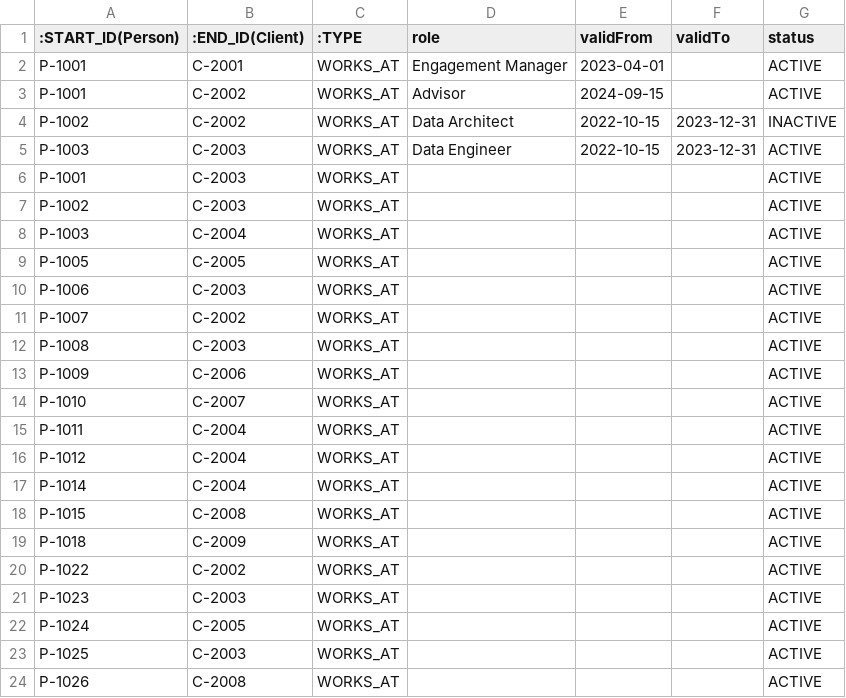
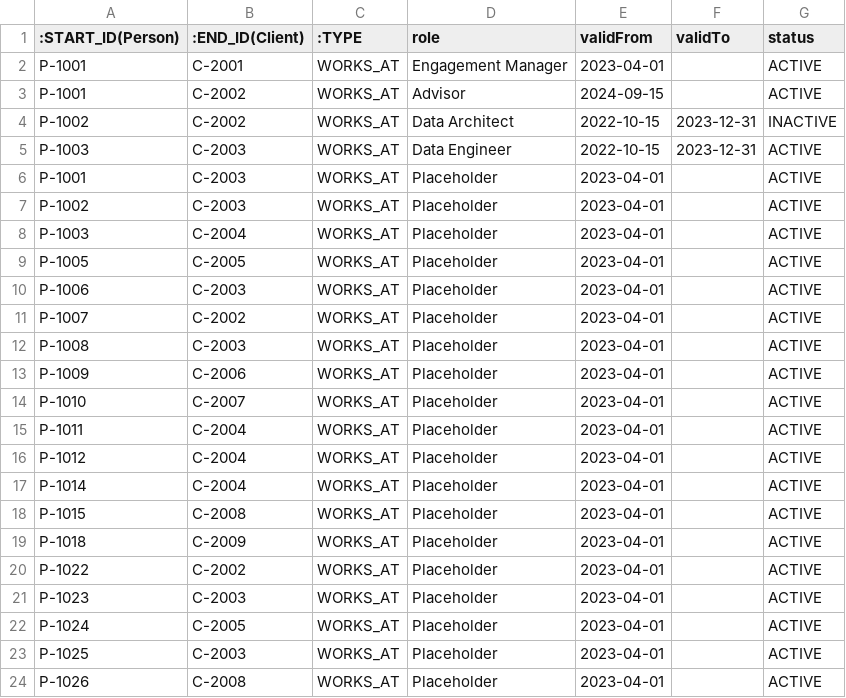
Before and after one commit to olid92/graphdb, a CSV file: works_at.csv, drawn as a sheet.

Commit message:
Update works_at.csv

```diff
--- a/works_at.csv
+++ b/works_at.csv
@@ -5,20 +5,20 @@ P-1002,C-2002,WORKS_AT,Data Architect,2022-10-15,2023-12-31,INACTIVE
 P-1003,C-2003,WORKS_AT,Data Engineer,2022-10-15,2023-12-31,ACTIVE
-P-1001,C-2003,WORKS_AT,,,,ACTIVE
-P-1002,C-2003,WORKS_AT,,,,ACTIVE
-P-1003,C-2004,WORKS_AT,,,,ACTIVE
-P-1005,C-2005,WORKS_AT,,,,ACTIVE
-P-1006,C-2003,WORKS_AT,,,,ACTIVE
-P-1007,C-2002,WORKS_AT,,,,ACTIVE
-P-1008,C-2003,WORKS_AT,,,,ACTIVE
-P-1009,C-2006,WORKS_AT,,,,ACTIVE
-P-1010,C-2007,WORKS_AT,,,,ACTIVE
-P-1011,C-2004,WORKS_AT,,,,ACTIVE
-P-1012,C-2004,WORKS_AT,,,,ACTIVE
-P-1014,C-2004,WORKS_AT,,,,ACTIVE
-P-1015,C-2008,WORKS_AT,,,,ACTIVE
-P-1018,C-2009,WORKS_AT,,,,ACTIVE
-P-1022,C-2002,WORKS_AT,,,,ACTIVE
-P-1023,C-2003,WORKS_AT,,,,ACTIVE
-P-1024,C-2005,WORKS_AT,,,,ACTIVE
-P-1025,C-2003,WORKS_AT,,,,ACTIVE
-P-1026,C-2008,WORKS_AT,,,,ACTIVE
+P-1001,C-2003,WORKS_AT,Placeholder,2023-04-01,,ACTIVE
+P-1002,C-2003,WORKS_AT,Placeholder,2023-04-01,,ACTIVE
+P-1003,C-2004,WORKS_AT,Placeholder,2023-04-01,,ACTIVE
+P-1005,C-2005,WORKS_AT,Placeholder,2023-04-01,,ACTIVE
+P-1006,C-2003,WORKS_AT,Placeholder,2023-04-01,,ACTIVE
+P-1007,C-2002,WORKS_AT,Placeholder,2023-04-01,,ACTIVE
+P-1008,C-2003,WORKS_AT,Placeholder,2023-04-01,,ACTIVE
+P-1009,C-2006,WORKS_AT,Placeholder,2023-04-01,,ACTIVE
+P-1010,C-2007,WORKS_AT,Placeholder,2023-04-01,,ACTIVE
+P-1011,C-2004,WORKS_AT,Placeholder,2023-04-01,,ACTIVE
+P-1012,C-2004,WORKS_AT,Placeholder,2023-04-01,,ACTIVE
+P-1014,C-2004,WORKS_AT,Placeholder,2023-04-01,,ACTIVE
+P-1015,C-2008,WORKS_AT,Placeholder,2023-04-01,,ACTIVE
+P-1018,C-2009,WORKS_AT,Placeholder,2023-04-01,,ACTIVE
+P-1022,C-2002,WORKS_AT,Placeholder,2023-04-01,,ACTIVE
+P-1023,C-2003,WORKS_AT,Placeholder,2023-04-01,,ACTIVE
+P-1024,C-2005,WORKS_AT,Placeholder,2023-04-01,,ACTIVE
+P-1025,C-2003,WORKS_AT,Placeholder,2023-04-01,,ACTIVE
+P-1026,C-2008,WORKS_AT,Placeholder,2023-04-01,,ACTIVE
```
